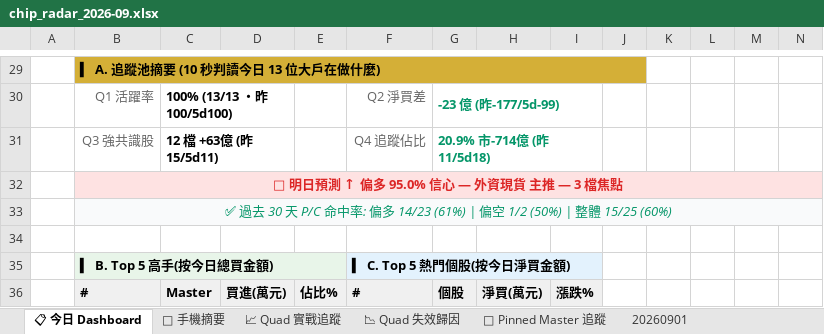
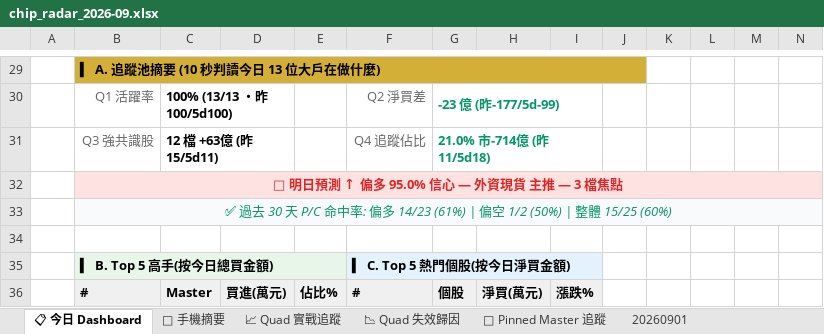
Before and after one commit to DRwillychiu/CHIP_RADAR_TW, an Excel workbook: data/reports/chip_radar_2026-09.xlsx, sheet 📋 今日 Dashboard, drawn as a sheet; only a part is shown, gaps mark what is left out; values as stored, in another font and other column widths than the file's, no borders; conditional formats and table styles not drawn; the diff names each change by its address in the sheet, - before the commit and + after, or states it on an @@ line.

```diff
--- a/data/reports/chip_radar_2026-09.xlsx (sheet 📋 今日 Dashboard)
+++ b/data/reports/chip_radar_2026-09.xlsx (sheet 📋 今日 Dashboard)
-G31: 20.9% 市-714億 (昨11/5d18)
+G31: 21.0% 市-714億 (昨11/5d18)
```
Also changed, not shown: sheet 20260901, data/reports/latest.xlsx, 20 other files.
